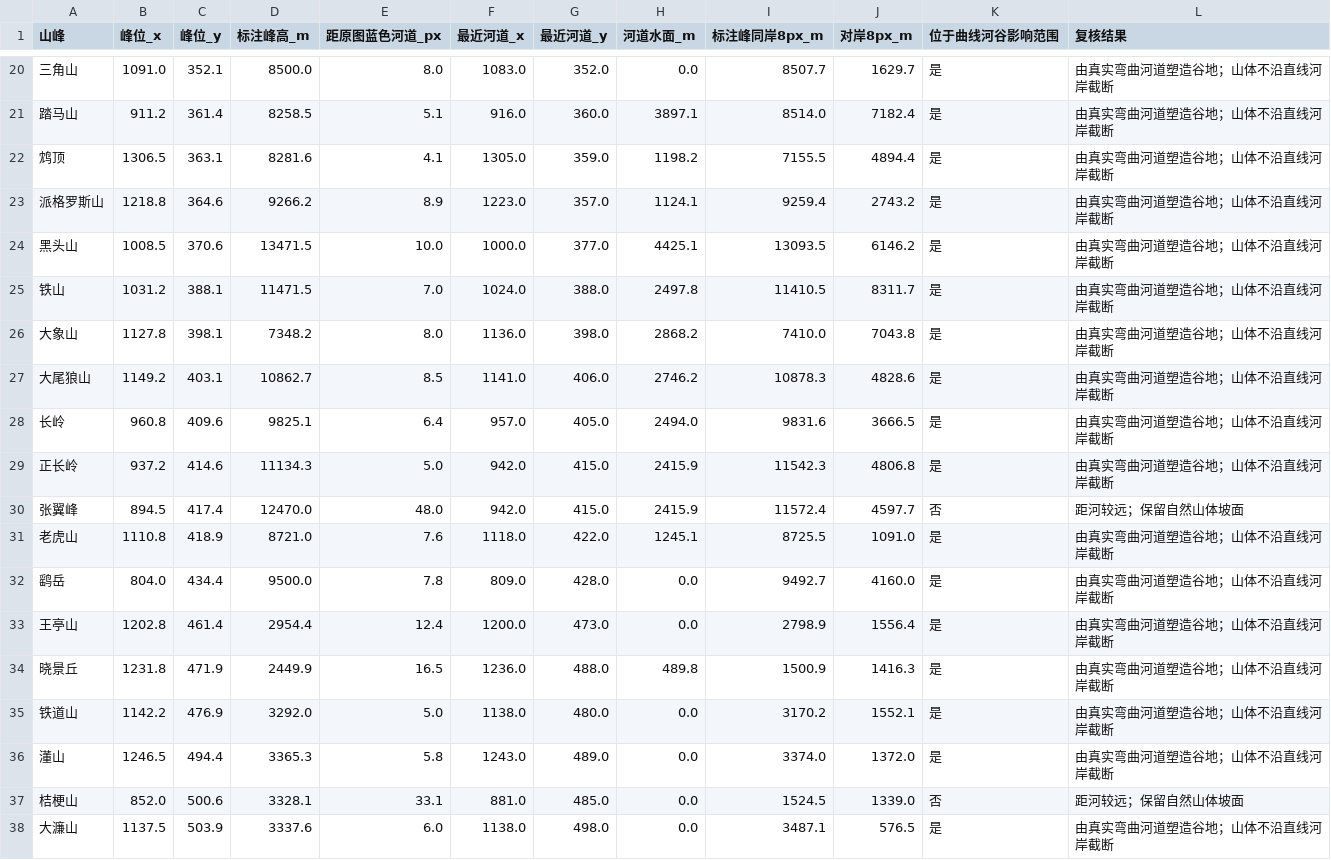
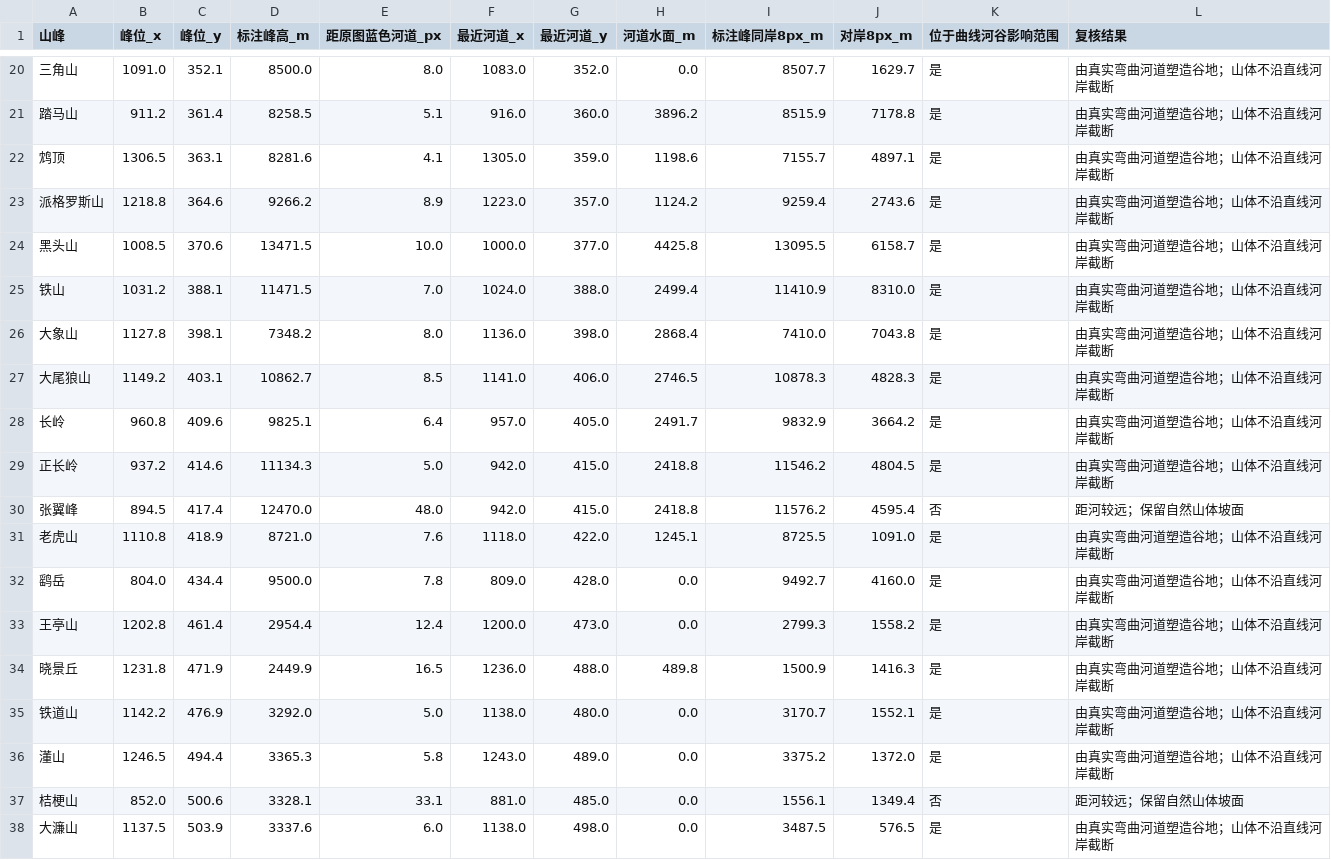
Before and after one commit to DornGames/Duniverse, a CSV file: data/river_mountain_audit.csv, drawn as a sheet; only a part is shown, gaps mark what is left out; the diff covers the shown part only.

```diff
--- a/data/river_mountain_audit.csv
+++ b/data/river_mountain_audit.csv
@@ -20,19 +20,19 @@
 三角山,1091.0,352.1,8500.0,8.0,1083.0,352.0,0.0,8507.7,1629.7,是,由真实弯曲河道塑造谷地；山体不沿直线河岸截断
-踏马山,911.2,361.4,8258.5,5.1,916.0,360.0,3897.1,8514.0,7182.4,是,由真实弯曲河道塑造谷地；山体不沿直线河岸截断
-鸩顶,1306.5,363.1,8281.6,4.1,1305.0,359.0,1198.2,7155.5,4894.4,是,由真实弯曲河道塑造谷地；山体不沿直线河岸截断
-派格罗斯山,1218.8,364.6,9266.2,8.9,1223.0,357.0,1124.1,9259.4,2743.2,是,由真实弯曲河道塑造谷地；山体不沿直线河岸截断
-黑头山,1008.5,370.6,13471.5,10.0,1000.0,377.0,4425.1,13093.5,6146.2,是,由真实弯曲河道塑造谷地；山体不沿直线河岸截断
-铁山,1031.2,388.1,11471.5,7.0,1024.0,388.0,2497.8,11410.5,8311.7,是,由真实弯曲河道塑造谷地；山体不沿直线河岸截断
-大象山,1127.8,398.1,7348.2,8.0,1136.0,398.0,2868.2,7410.0,7043.8,是,由真实弯曲河道塑造谷地；山体不沿直线河岸截断
-大尾狼山,1149.2,403.1,10862.7,8.5,1141.0,406.0,2746.2,10878.3,4828.6,是,由真实弯曲河道塑造谷地；山体不沿直线河岸截断
-长岭,960.8,409.6,9825.1,6.4,957.0,405.0,2494.0,9831.6,3666.5,是,由真实弯曲河道塑造谷地；山体不沿直线河岸截断
-正长岭,937.2,414.6,11134.3,5.0,942.0,415.0,2415.9,11542.3,4806.8,是,由真实弯曲河道塑造谷地；山体不沿直线河岸截断
-张翼峰,894.5,417.4,12470.0,48.0,942.0,415.0,2415.9,11572.4,4597.7,否,距河较远；保留自然山体坡面
+踏马山,911.2,361.4,8258.5,5.1,916.0,360.0,3896.2,8515.9,7178.8,是,由真实弯曲河道塑造谷地；山体不沿直线河岸截断
+鸩顶,1306.5,363.1,8281.6,4.1,1305.0,359.0,1198.6,7155.7,4897.1,是,由真实弯曲河道塑造谷地；山体不沿直线河岸截断
+派格罗斯山,1218.8,364.6,9266.2,8.9,1223.0,357.0,1124.2,9259.4,2743.6,是,由真实弯曲河道塑造谷地；山体不沿直线河岸截断
+黑头山,1008.5,370.6,13471.5,10.0,1000.0,377.0,4425.8,13095.5,6158.7,是,由真实弯曲河道塑造谷地；山体不沿直线河岸截断
+铁山,1031.2,388.1,11471.5,7.0,1024.0,388.0,2499.4,11410.9,8310.0,是,由真实弯曲河道塑造谷地；山体不沿直线河岸截断
+大象山,1127.8,398.1,7348.2,8.0,1136.0,398.0,2868.4,7410.0,7043.8,是,由真实弯曲河道塑造谷地；山体不沿直线河岸截断
+大尾狼山,1149.2,403.1,10862.7,8.5,1141.0,406.0,2746.5,10878.3,4828.3,是,由真实弯曲河道塑造谷地；山体不沿直线河岸截断
+长岭,960.8,409.6,9825.1,6.4,957.0,405.0,2491.7,9832.9,3664.2,是,由真实弯曲河道塑造谷地；山体不沿直线河岸截断
+正长岭,937.2,414.6,11134.3,5.0,942.0,415.0,2418.8,11546.2,4804.5,是,由真实弯曲河道塑造谷地；山体不沿直线河岸截断
+张翼峰,894.5,417.4,12470.0,48.0,942.0,415.0,2418.8,11576.2,4595.4,否,距河较远；保留自然山体坡面
 老虎山,1110.8,418.9,8721.0,7.6,1118.0,422.0,1245.1,8725.5,1091.0,是,由真实弯曲河道塑造谷地；山体不沿直线河岸截断
 鹞岳,804.0,434.4,9500.0,7.8,809.0,428.0,0.0,9492.7,4160.0,是,由真实弯曲河道塑造谷地；山体不沿直线河岸截断
-王亭山,1202.8,461.4,2954.4,12.4,1200.0,473.0,0.0,2798.9,1556.4,是,由真实弯曲河道塑造谷地；山体不沿直线河岸截断
+王亭山,1202.8,461.4,2954.4,12.4,1200.0,473.0,0.0,2799.3,1558.2,是,由真实弯曲河道塑造谷地；山体不沿直线河岸截断
 晓景丘,1231.8,471.9,2449.9,16.5,1236.0,488.0,489.8,1500.9,1416.3,是,由真实弯曲河道塑造谷地；山体不沿直线河岸截断
-铁道山,1142.2,476.9,3292.0,5.0,1138.0,480.0,0.0,3170.2,1552.1,是,由真实弯曲河道塑造谷地；山体不沿直线河岸截断
-𣿅山,1246.5,494.4,3365.3,5.8,1243.0,489.0,0.0,3374.0,1372.0,是,由真实弯曲河道塑造谷地；山体不沿直线河岸截断
-桔梗山,852.0,500.6,3328.1,33.1,881.0,485.0,0.0,1524.5,1339.0,否,距河较远；保留自然山体坡面
-大濂山,1137.5,503.9,3337.6,6.0,1138.0,498.0,0.0,3487.1,576.5,是,由真实弯曲河道塑造谷地；山体不沿直线河岸截断
+铁道山,1142.2,476.9,3292.0,5.0,1138.0,480.0,0.0,3170.7,1552.1,是,由真实弯曲河道塑造谷地；山体不沿直线河岸截断
+𣿅山,1246.5,494.4,3365.3,5.8,1243.0,489.0,0.0,3375.2,1372.0,是,由真实弯曲河道塑造谷地；山体不沿直线河岸截断
+桔梗山,852.0,500.6,3328.1,33.1,881.0,485.0,0.0,1556.1,1349.4,否,距河较远；保留自然山体坡面
+大濂山,1137.5,503.9,3337.6,6.0,1138.0,498.0,0.0,3487.5,576.5,是,由真实弯曲河道塑造谷地；山体不沿直线河岸截断
```
Also changed, not shown: 56 edited cells elsewhere in this file, data/city_terrain_audit.csv, data/city_terrain_profiles.csv, 19 other files.
